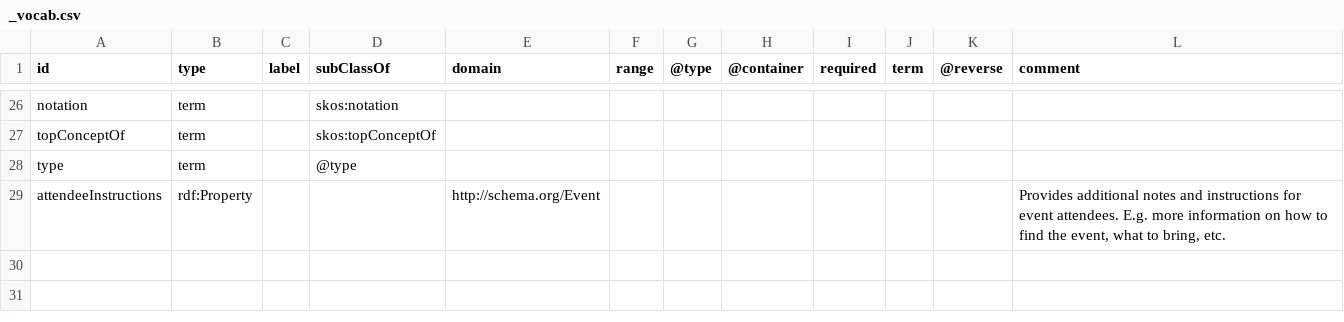
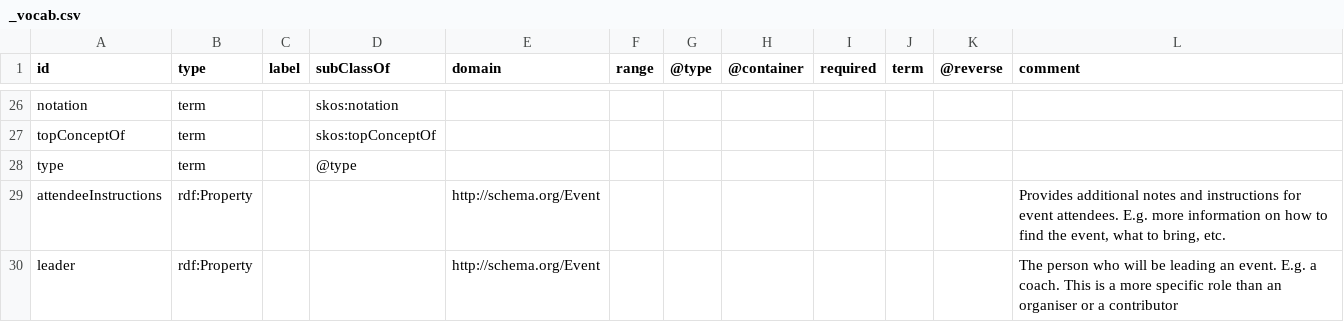
Before and after one commit to openactive/openactive.github.io, a CSV file: _vocab.csv, drawn as a sheet; only a part is shown, gaps mark what is left out; the diff names each change by its address in the sheet, - before the commit and + after, or states it on an @@ line.

Commit message:
Added oa:leader

```diff
--- a/_vocab.csv
+++ b/_vocab.csv
+row 30: leader | rdf:Property |  |  | http://schema.org/Event |  |  |  |  |  |  | The person who will be leading an event. E.g. a coach. This is a more specific role than an organiser or a contributor
```
Also changed, not shown: 3 other files.
